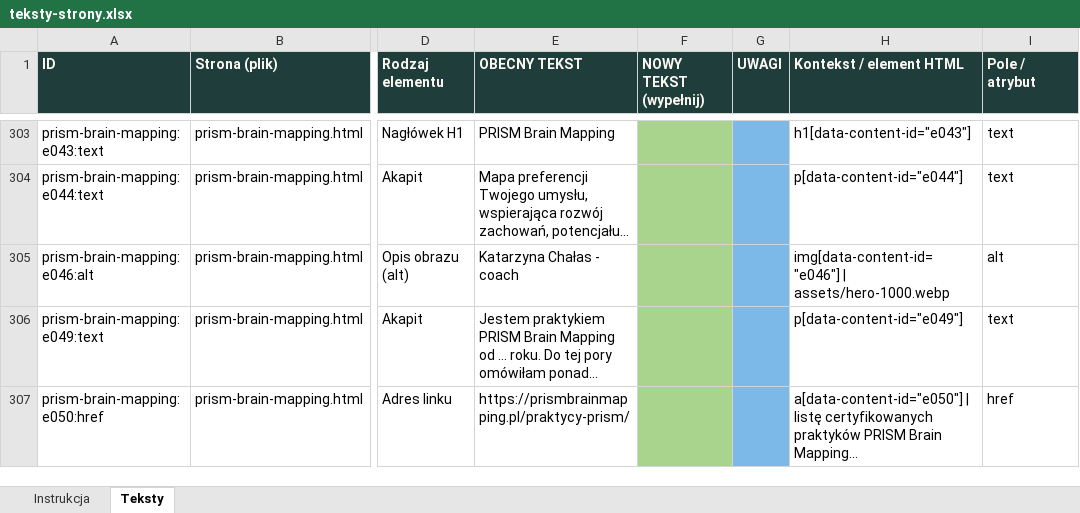
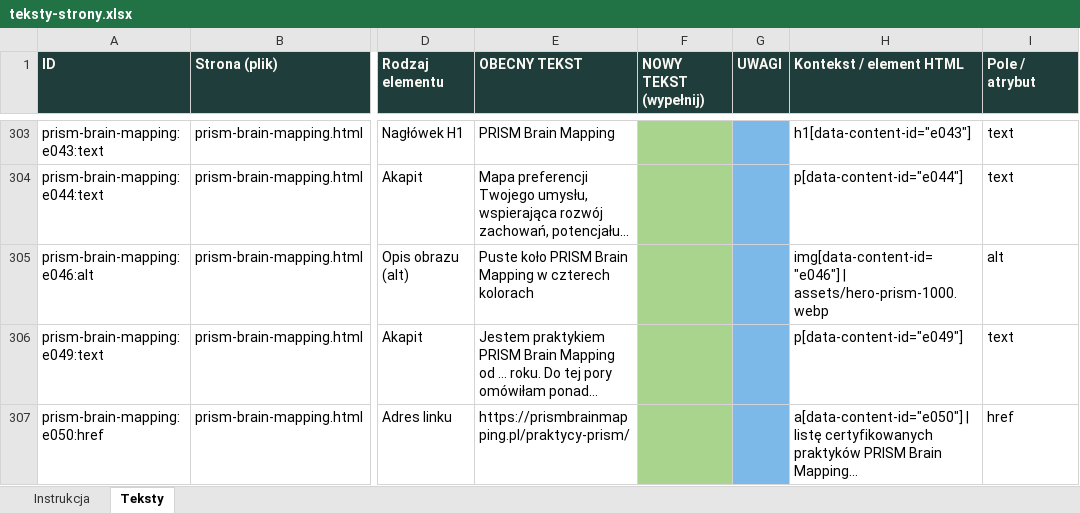
Before and after one commit to Ponurson/Katarzyna_chalas_page, an Excel workbook: teksty-strony.xlsx, sheet Teksty, drawn as a sheet; only a part is shown, gaps mark what is left out; long unchanged cells end in …; values as stored, in another font and other column widths than the file's, no borders; the diff names each change by its address in the sheet, - before the commit and + after, or states it on an @@ line.

```diff
--- a/teksty-strony.xlsx (sheet Teksty)
+++ b/teksty-strony.xlsx (sheet Teksty)
-E305 (OBECNY TEKST): Katarzyna Chałas - coach
+E305 (OBECNY TEKST): Puste koło PRISM Brain Mapping w czterech kolorach
-H305 (Kontekst / element HTML): img[data-content-id="e046"] | assets/hero-1000.webp
+H305 (Kontekst / element HTML): img[data-content-id="e046"] | assets/hero-prism-1000.webp
```
Also changed, not shown: 7 other files.
